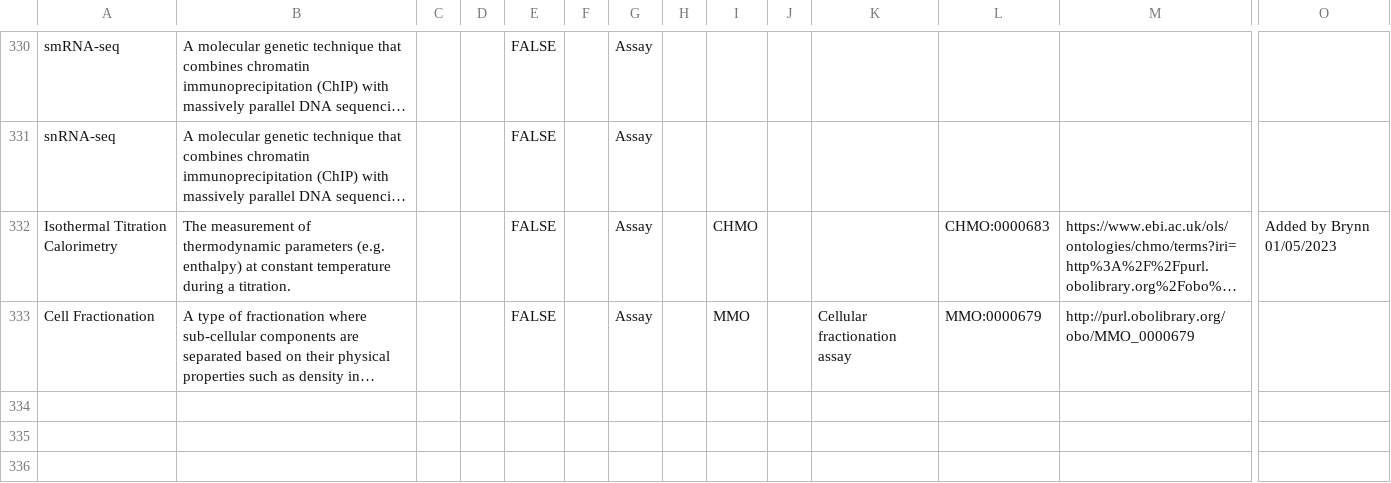
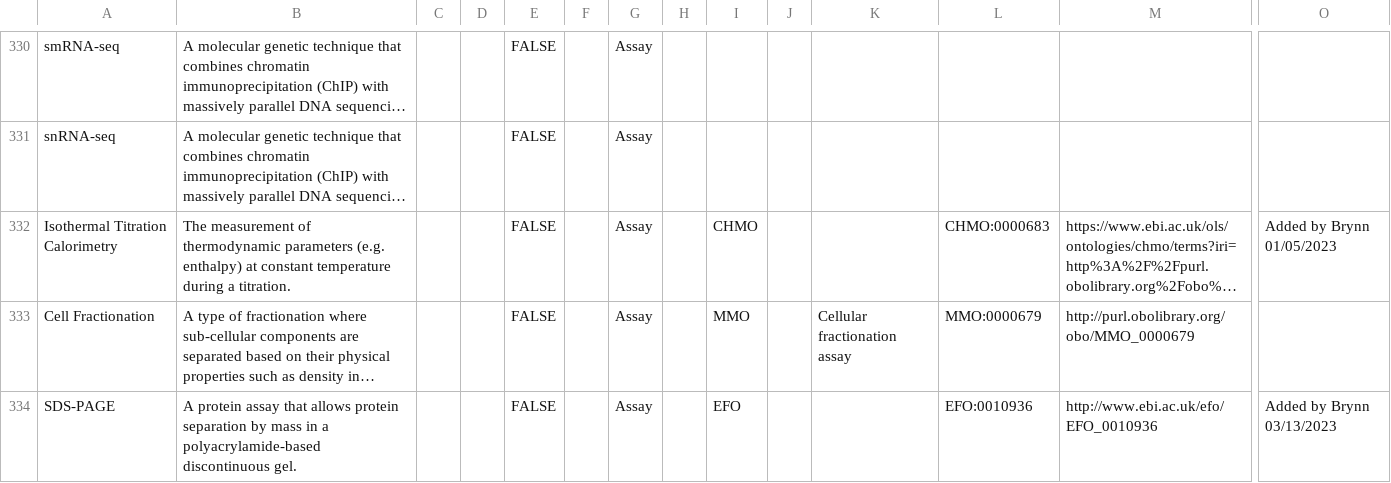
Before and after one commit to mc2-center/data-models, a CSV file: modules/shared/assay.csv, drawn as a sheet; only a part is shown, gaps mark what is left out; long unchanged cells end in …; rows hold the shown columns only; the diff names each change by its address in the sheet, - before the commit and + after, or states it on an @@ line.

Commit message:
add SDS-PAGE term to assay

```diff
--- a/modules/shared/assay.csv
+++ b/modules/shared/assay.csv
+row 334: SDS-PAGE | A protein assay that allows protein separation by mass in a polyacrylamide-based discontinuous gel. |  |  | FALSE |  | Assay |  | EFO |  |  | EFO:0010936 | http://www.ebi.ac.uk/efo/EFO_0010936 | Added by Brynn 03/13/2023
```
